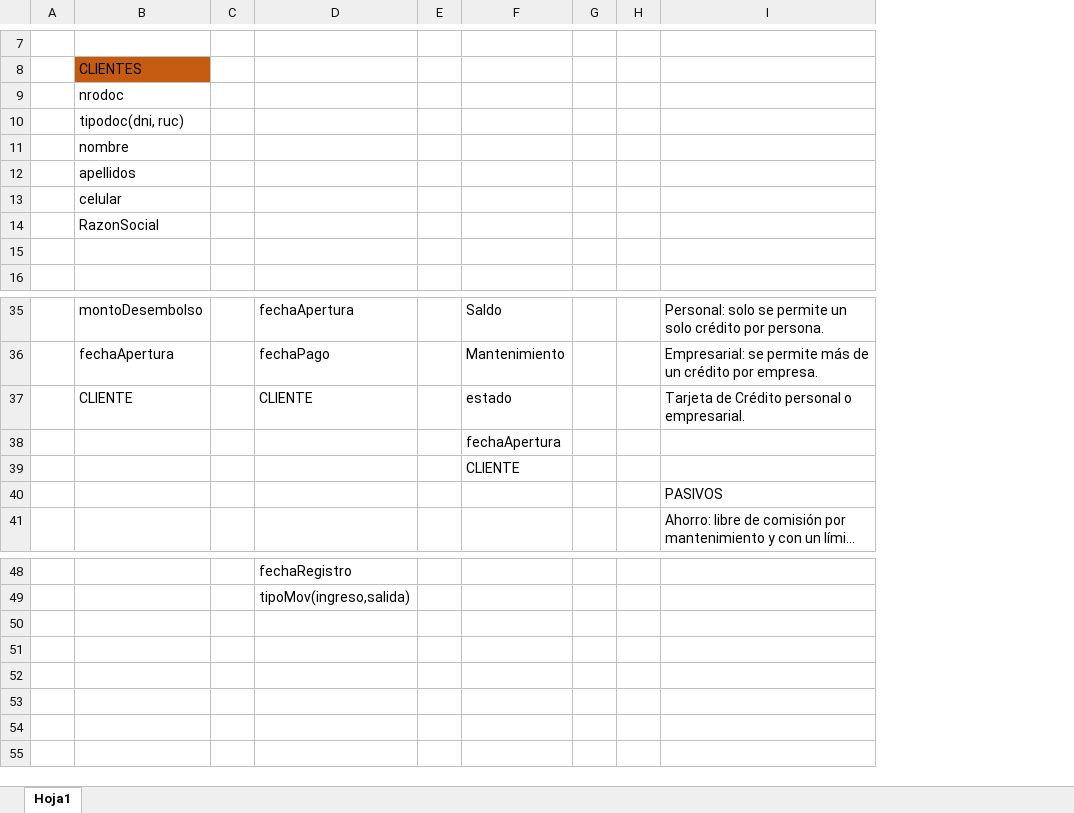
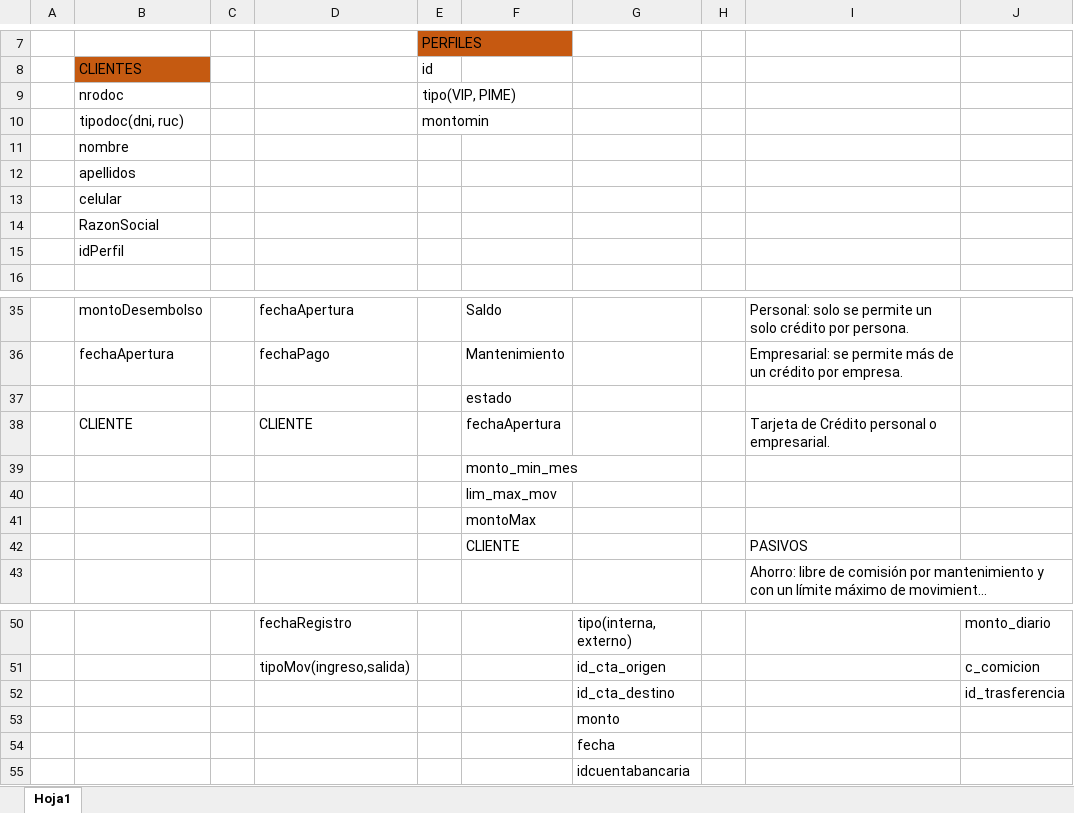
Before and after one commit to cargastone/bootcamp, an Excel workbook: bootcampp/bootcamp.xlsx, sheet Hoja1, drawn as a sheet; only a part is shown, gaps mark what is left out; long unchanged cells end in …; values as stored, in another font and other column widths than the file's, no borders; charts and pictures not drawn; removed rows and columns are numbered as before the commit, all else as after; the diff names each change by its address in the sheet, - before the commit and + after, or states it on an @@ line.

```diff
--- a/bootcampp/bootcamp.xlsx (sheet Hoja1)
+++ b/bootcampp/bootcamp.xlsx (sheet Hoja1)
-column E, empty
+column E (id), row 7: PERFILES; rows 9-10: tipo(VIP, PIME) | montomin
-column G, empty
+column G, rows 50-51: tipo(interna, externo) | id_cta_origen
+column J, rows 50-51: monto_diario | c_comicion
-B15 (CLIENTES): (empty)
+B15 (CLIENTES): idPerfil
+row 37:  |  |  |  |  | estado
-F38: estado
+F38: fechaApertura
-F39: fechaApertura
+F39: monto_min_mes
-F40: CLIENTE
+F40: lim_max_mov
-row 40:  |  |  |  |  |  |  |  | PASIVOS
+row 41:  |  |  |  |  | montoMax
+row 42:  |  |  |  |  | CLIENTE |  |  | PASIVOS
+row 52:  |  |  |  |  |  | id_cta_destino |  |  | id_trasferencia
+row 53:  |  |  |  |  |  | monto
+row 54:  |  |  |  |  |  | fecha
+row 55:  |  |  |  |  |  | idcuentabancaria
```
Also changed, not shown: charts or pictures, 10 other files.
